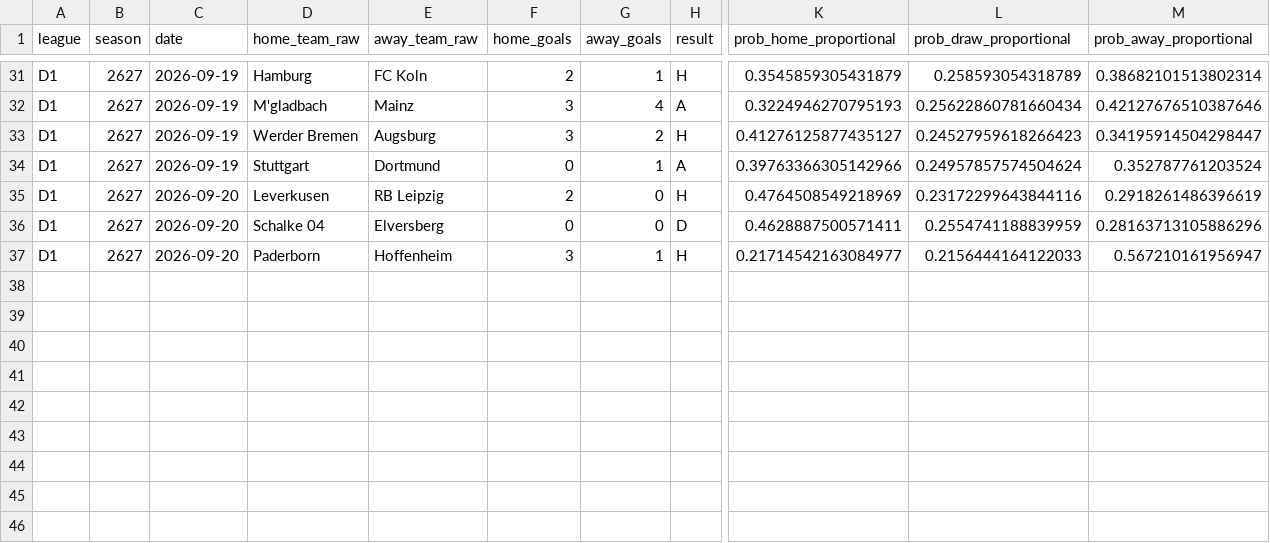
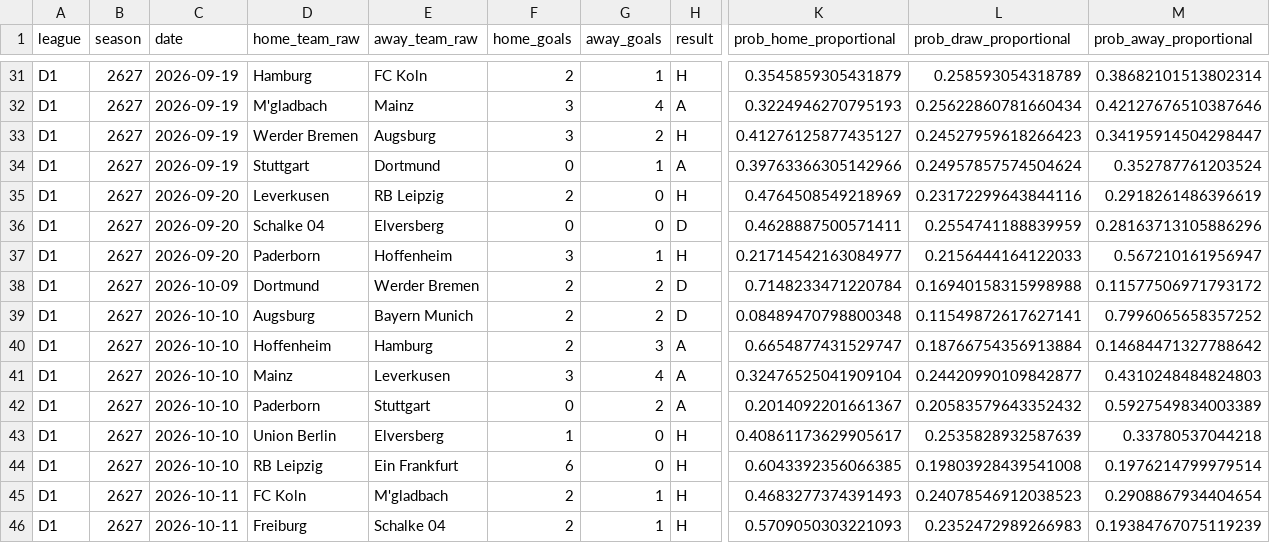
Before and after one commit to therealsammy/fpl, a CSV file: data/odds/football_data/D1/2627.csv, drawn as a sheet; only a part is shown, gaps mark what is left out; rows hold the shown columns only; the diff names each change by its address in the sheet, - before the commit and + after, or states it on an @@ line.

```diff
--- a/data/odds/football_data/D1/2627.csv
+++ b/data/odds/football_data/D1/2627.csv
+row 38: D1 | 2627 | 2026-10-09 | Dortmund | Werder Bremen | 2 | 2 | D | 0.7148233471220784 | 0.16940158315998988 | 0.11577506971793172
+row 39: D1 | 2627 | 2026-10-10 | Augsburg | Bayern Munich | 2 | 2 | D | 0.08489470798800348 | 0.11549872617627141 | 0.7996065658357252
+row 40: D1 | 2627 | 2026-10-10 | Hoffenheim | Hamburg | 2 | 3 | A | 0.6654877431529747 | 0.18766754356913884 | 0.14684471327788642
+row 41: D1 | 2627 | 2026-10-10 | Mainz | Leverkusen | 3 | 4 | A | 0.32476525041909104 | 0.24420990109842877 | 0.4310248484824803
+row 42: D1 | 2627 | 2026-10-10 | Paderborn | Stuttgart | 0 | 2 | A | 0.2014092201661367 | 0.20583579643352432 | 0.5927549834003389
+row 43: D1 | 2627 | 2026-10-10 | Union Berlin | Elversberg | 1 | 0 | H | 0.40861173629905617 | 0.2535828932587639 | 0.33780537044218
+row 44: D1 | 2627 | 2026-10-10 | RB Leipzig | Ein Frankfurt | 6 | 0 | H | 0.6043392356066385 | 0.19803928439541008 | 0.1976214799979514
+row 45: D1 | 2627 | 2026-10-11 | FC Koln | M'gladbach | 2 | 1 | H | 0.4683277374391493 | 0.24078546912038523 | 0.2908867934404654
+row 46: D1 | 2627 | 2026-10-11 | Freiburg | Schalke 04 | 2 | 1 | H | 0.5709050303221093 | 0.2352472989266983 | 0.19384767075119239
```
Also changed, not shown: data/odds/football_data/E0/2627.csv, data/odds/football_data/E1/2627.csv, 4 other files.
